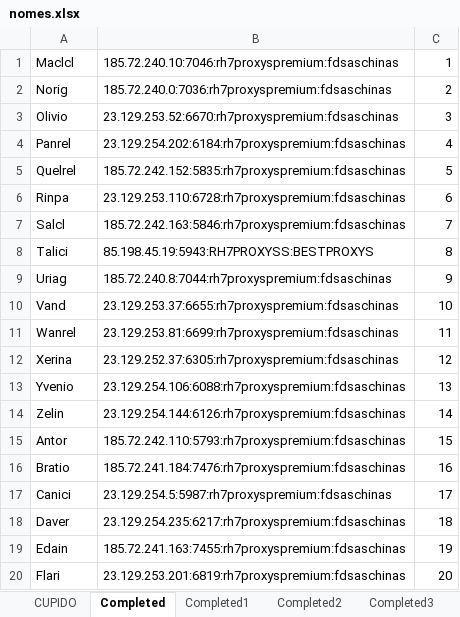
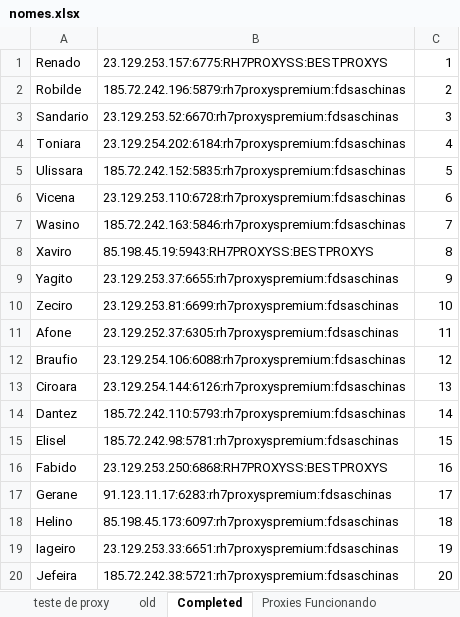
Before and after one commit to kawanlb/dolphin_data_scripts, an Excel workbook: nomes.xlsx, sheet Completed, drawn as a sheet; values as stored, in another font and other column widths than the file's, no borders; removed rows and columns are numbered as before the commit, all else as after; the diff names each change by its address in the sheet, - before the commit and + after, or states it on an @@ line.

```diff
--- a/nomes.xlsx (sheet Completed)
+++ b/nomes.xlsx (sheet Completed)
-sheet tab: CUPIDO
+sheet tab: teste de proxy
+sheet tab: old
+sheet tab: Proxies Funcionando
-row 1: Maclcl | 185.72.240.10:7046:rh7proxyspremium:fdsaschinas | 1
+row 1: Renado | 23.129.253.157:6775:RH7PROXYSS:BESTPROXYS | 1
-A2: Norig
+A2: Robilde
-B2: 185.72.240.0:7036:rh7proxyspremium:fdsaschinas
+B2: 185.72.242.196:5879:rh7proxyspremium:fdsaschinas
-A3: Olivio
+A3: Sandario
-A4: Panrel
+A4: Toniara
-A5: Quelrel
+A5: Ulissara
-A6: Rinpa
+A6: Vicena
-A7: Salcl
+A7: Wasino
-A8: Talici
+A8: Xaviro
-A9: Uriag
+A9: Yagito
-B9: 185.72.240.8:7044:rh7proxyspremium:fdsaschinas
+B9: 23.129.253.37:6655:rh7proxyspremium:fdsaschinas
-A10: Vand
+A10: Zeciro
-B10: 23.129.253.37:6655:rh7proxyspremium:fdsaschinas
+B10: 23.129.253.81:6699:rh7proxyspremium:fdsaschinas
-A11: Wanrel
+A11: Afone
-B11: 23.129.253.81:6699:rh7proxyspremium:fdsaschinas
+B11: 23.129.252.37:6305:rh7proxyspremium:fdsaschinas
-A12: Xerina
+A12: Braufio
-B12: 23.129.252.37:6305:rh7proxyspremium:fdsaschinas
+B12: 23.129.254.106:6088:rh7proxyspremium:fdsaschinas
-A13: Yvenio
+A13: Ciroara
-B13: 23.129.254.106:6088:rh7proxyspremium:fdsaschinas
+B13: 23.129.254.144:6126:rh7proxyspremium:fdsaschinas
-A14: Zelin
+A14: Dantez
-B14: 23.129.254.144:6126:rh7proxyspremium:fdsaschinas
+B14: 185.72.242.110:5793:rh7proxyspremium:fdsaschinas
-A15: Antor
+A15: Elisel
-B15: 185.72.242.110:5793:rh7proxyspremium:fdsaschinas
+B15: 185.72.242.98:5781:rh7proxyspremium:fdsaschinas
-row 16: Bratio | 185.72.241.184:7476:rh7proxyspremium:fdsaschinas | 16
+row 16: Fabido | 23.129.253.250:6868:RH7PROXYSS:BESTPROXYS | 16
-A17: Canici
+A17: Gerane
-B17: 23.129.254.5:5987:rh7proxyspremium:fdsaschinas
+B17: 91.123.11.17:6283:rh7proxyspremium:fdsaschinas
-A18: Daver
+A18: Helino
-B18: 23.129.254.235:6217:rh7proxyspremium:fdsaschinas
+B18: 85.198.45.173:6097:rh7proxyspremium:fdsaschinas
-A19: Edain
+A19: Iageiro
-B19: 185.72.241.163:7455:rh7proxyspremium:fdsaschinas
+B19: 23.129.253.33:6651:rh7proxyspremium:fdsaschinas
-A20: Flari
+A20: Jefeira
-B20: 23.129.253.201:6819:rh7proxyspremium:fdsaschinas
+B20: 185.72.242.38:5721:rh7proxyspremium:fdsaschinas
```
Also changed, not shown: sheet teste de proxy, sheet Completed1, sheet Completed2, sheet Completed4, sheet Completed3, other sheet tabs, 1 other file.
